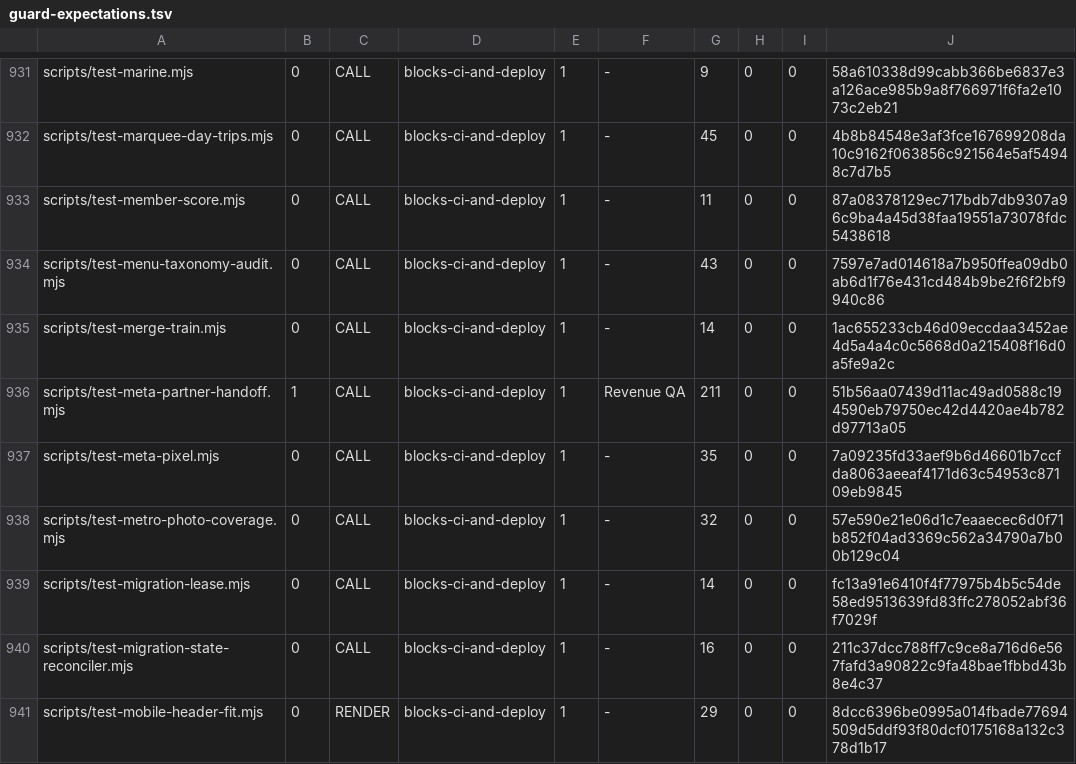
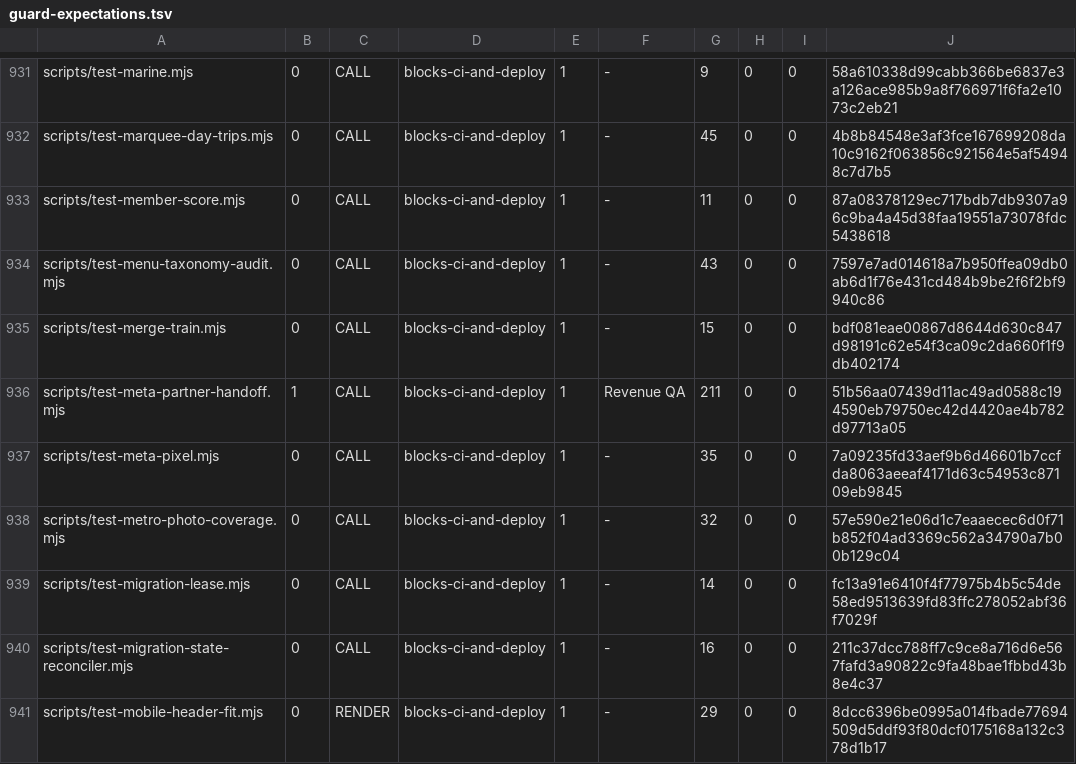
Before and after one commit to wallstreethyena/Wayfind, a TSV file: scripts/lib/guard-expectations.tsv, drawn as a sheet; only a part is shown, gaps mark what is left out.

```diff
--- a/scripts/lib/guard-expectations.tsv
+++ b/scripts/lib/guard-expectations.tsv
@@ -934,3 +934,3 @@ scripts/test-member-score.mjs	0	CALL	blocks-ci-and-deploy	1	-	11	0	0	87a08378129
 scripts/test-menu-taxonomy-audit.mjs	0	CALL	blocks-ci-and-deploy	1	-	43	0	0	7597e7ad014618a7b950ffea09db0ab6d1f76e431cd484b9be2f6f2bf9940c86
-scripts/test-merge-train.mjs	0	CALL	blocks-ci-and-deploy	1	-	14	0	0	1ac655233cb46d09eccdaa3452ae4d5a4a4c0c5668d0a215408f16d0a5fe9a2c
+scripts/test-merge-train.mjs	0	CALL	blocks-ci-and-deploy	1	-	15	0	0	bdf081eae00867d8644d630c847d98191c62e54f3ca09c2da660f1f9db402174
 scripts/test-meta-partner-handoff.mjs	1	CALL	blocks-ci-and-deploy	1	Revenue QA	211	0	0	51b56aa07439d11ac49ad0588c194590eb79750ec42d4420ae4b782d97713a05
```
Also changed, not shown: 2 other files.
